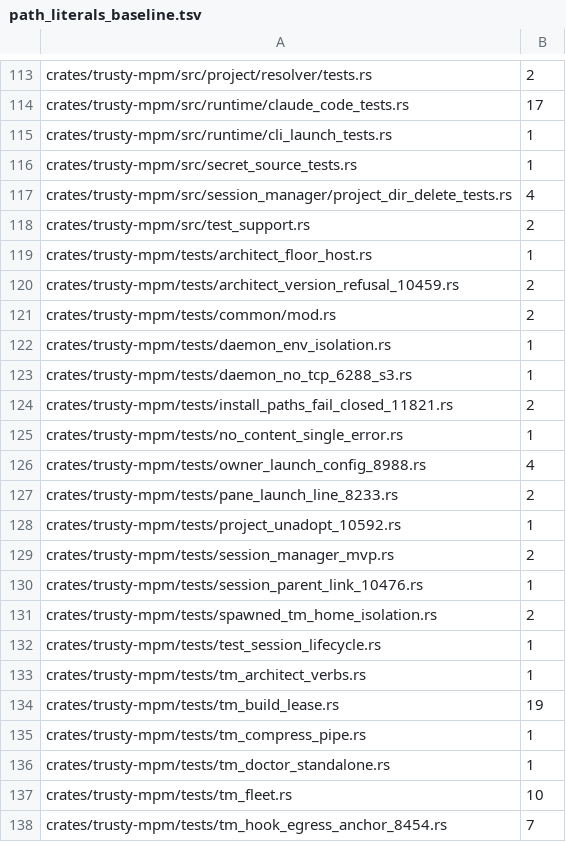
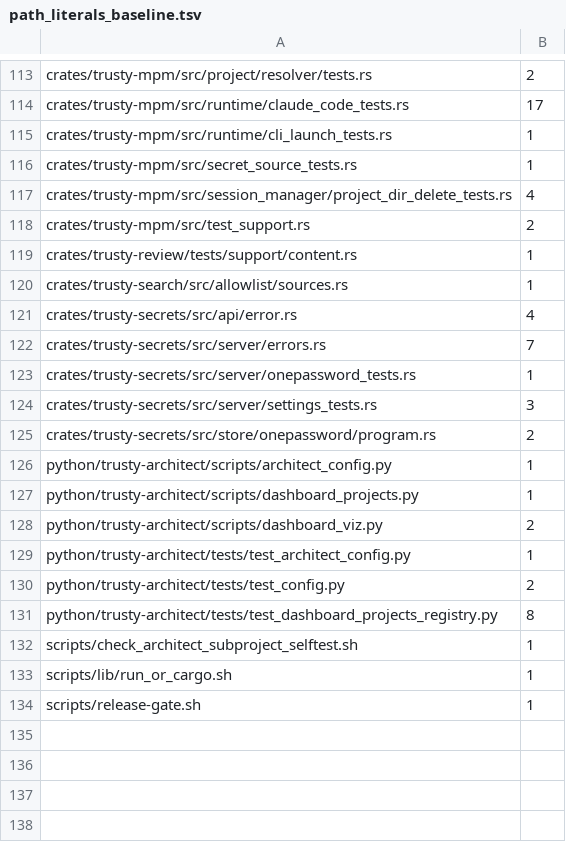
Before and after one commit to bobmatnyc/trusty-tools, a TSV file: scripts/path_literals_baseline.tsv, drawn as a sheet; only a part is shown, gaps mark what is left out; the shorter side is filled out with more unchanged rows; the diff covers the shown part only.

```diff
--- a/scripts/path_literals_baseline.tsv
+++ b/scripts/path_literals_baseline.tsv
@@ -118,21 +118 @@ crates/trusty-mpm/src/session_manager/project_dir_delete_tests.rs	4
 crates/trusty-mpm/src/test_support.rs	2
-crates/trusty-mpm/tests/architect_floor_host.rs	1
-crates/trusty-mpm/tests/architect_version_refusal_10459.rs	2
-crates/trusty-mpm/tests/common/mod.rs	2
-crates/trusty-mpm/tests/daemon_env_isolation.rs	1
-crates/trusty-mpm/tests/daemon_no_tcp_6288_s3.rs	1
-crates/trusty-mpm/tests/install_paths_fail_closed_11821.rs	2
-crates/trusty-mpm/tests/no_content_single_error.rs	1
-crates/trusty-mpm/tests/owner_launch_config_8988.rs	4
-crates/trusty-mpm/tests/pane_launch_line_8233.rs	2
-crates/trusty-mpm/tests/project_unadopt_10592.rs	1
-crates/trusty-mpm/tests/session_manager_mvp.rs	2
-crates/trusty-mpm/tests/session_parent_link_10476.rs	1
-crates/trusty-mpm/tests/spawned_tm_home_isolation.rs	2
-crates/trusty-mpm/tests/test_session_lifecycle.rs	1
-crates/trusty-mpm/tests/tm_architect_verbs.rs	1
-crates/trusty-mpm/tests/tm_build_lease.rs	19
-crates/trusty-mpm/tests/tm_compress_pipe.rs	1
-crates/trusty-mpm/tests/tm_doctor_standalone.rs	1
-crates/trusty-mpm/tests/tm_fleet.rs	10
-crates/trusty-mpm/tests/tm_hook_egress_anchor_8454.rs	7
```
Also changed, not shown: 18 removed rows elsewhere in this file, 38 other files.
